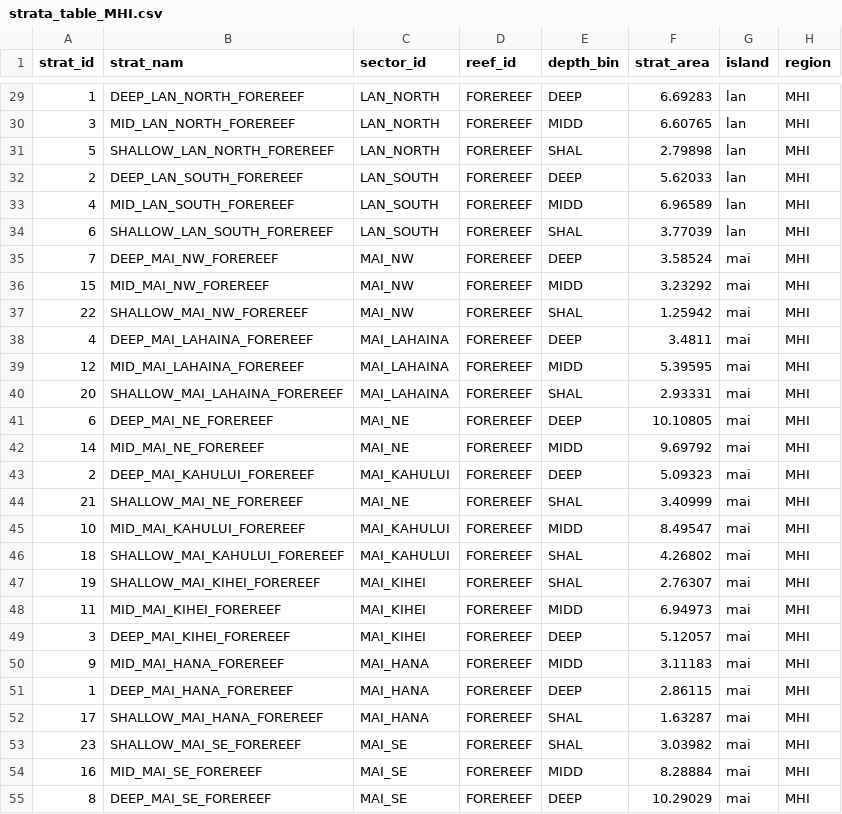
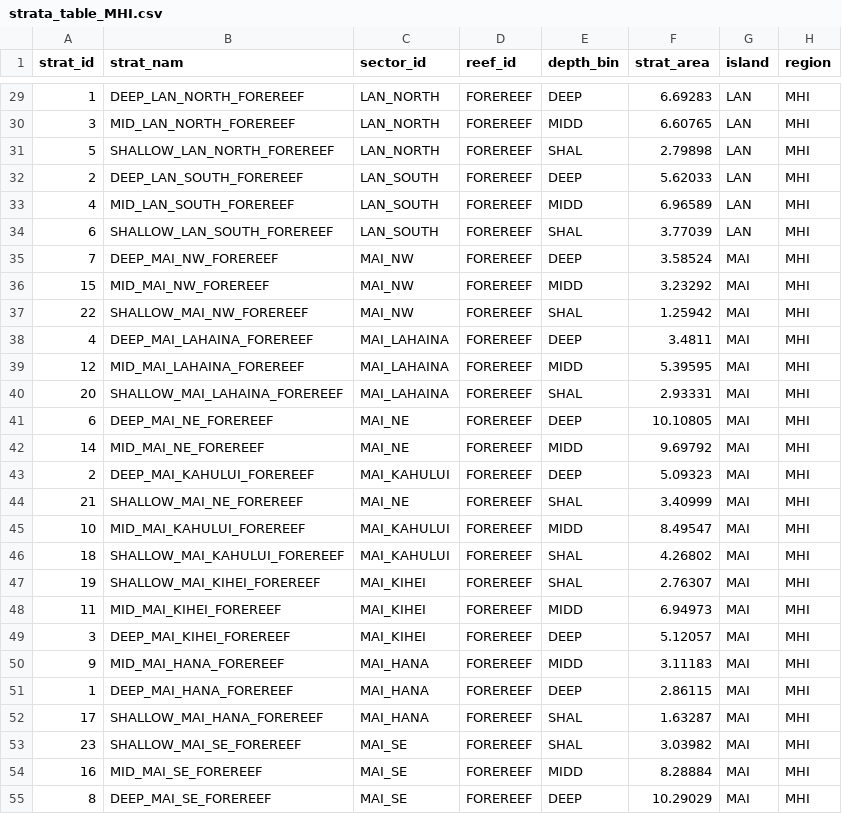
Before and after one commit to krtanaka/ncrmp_common_map, a CSV file: outputs/tables/strata_table_MHI.csv, drawn as a sheet; only a part is shown, gaps mark what is left out; the diff covers the shown part only.

```diff
--- a/outputs/tables/strata_table_MHI.csv
+++ b/outputs/tables/strata_table_MHI.csv
@@ -29,27 +29,27 @@ strat_id,strat_nam,sector_id,reef_id,depth_bin,strat_area,island,region
-1,DEEP_LAN_NORTH_FOREREEF,LAN_NORTH,FOREREEF,DEEP,6.69283,lan,MHI
-3,MID_LAN_NORTH_FOREREEF,LAN_NORTH,FOREREEF,MIDD,6.60765,lan,MHI
-5,SHALLOW_LAN_NORTH_FOREREEF,LAN_NORTH,FOREREEF,SHAL,2.79898,lan,MHI
-2,DEEP_LAN_SOUTH_FOREREEF,LAN_SOUTH,FOREREEF,DEEP,5.62033,lan,MHI
-4,MID_LAN_SOUTH_FOREREEF,LAN_SOUTH,FOREREEF,MIDD,6.96589,lan,MHI
-6,SHALLOW_LAN_SOUTH_FOREREEF,LAN_SOUTH,FOREREEF,SHAL,3.77039,lan,MHI
-7,DEEP_MAI_NW_FOREREEF,MAI_NW,FOREREEF,DEEP,3.58524,mai,MHI
-15,MID_MAI_NW_FOREREEF,MAI_NW,FOREREEF,MIDD,3.23292,mai,MHI
-22,SHALLOW_MAI_NW_FOREREEF,MAI_NW,FOREREEF,SHAL,1.25942,mai,MHI
-4,DEEP_MAI_LAHAINA_FOREREEF,MAI_LAHAINA,FOREREEF,DEEP,3.4811,mai,MHI
-12,MID_MAI_LAHAINA_FOREREEF,MAI_LAHAINA,FOREREEF,MIDD,5.39595,mai,MHI
-20,SHALLOW_MAI_LAHAINA_FOREREEF,MAI_LAHAINA,FOREREEF,SHAL,2.93331,mai,MHI
-6,DEEP_MAI_NE_FOREREEF,MAI_NE,FOREREEF,DEEP,10.10805,mai,MHI
-14,MID_MAI_NE_FOREREEF,MAI_NE,FOREREEF,MIDD,9.69792,mai,MHI
-2,DEEP_MAI_KAHULUI_FOREREEF,MAI_KAHULUI,FOREREEF,DEEP,5.09323,mai,MHI
-21,SHALLOW_MAI_NE_FOREREEF,MAI_NE,FOREREEF,SHAL,3.40999,mai,MHI
-10,MID_MAI_KAHULUI_FOREREEF,MAI_KAHULUI,FOREREEF,MIDD,8.49547,mai,MHI
-18,SHALLOW_MAI_KAHULUI_FOREREEF,MAI_KAHULUI,FOREREEF,SHAL,4.26802,mai,MHI
-19,SHALLOW_MAI_KIHEI_FOREREEF,MAI_KIHEI,FOREREEF,SHAL,2.76307,mai,MHI
-11,MID_MAI_KIHEI_FOREREEF,MAI_KIHEI,FOREREEF,MIDD,6.94973,mai,MHI
-3,DEEP_MAI_KIHEI_FOREREEF,MAI_KIHEI,FOREREEF,DEEP,5.12057,mai,MHI
-9,MID_MAI_HANA_FOREREEF,MAI_HANA,FOREREEF,MIDD,3.11183,mai,MHI
-1,DEEP_MAI_HANA_FOREREEF,MAI_HANA,FOREREEF,DEEP,2.86115,mai,MHI
-17,SHALLOW_MAI_HANA_FOREREEF,MAI_HANA,FOREREEF,SHAL,1.63287,mai,MHI
-23,SHALLOW_MAI_SE_FOREREEF,MAI_SE,FOREREEF,SHAL,3.03982,mai,MHI
-16,MID_MAI_SE_FOREREEF,MAI_SE,FOREREEF,MIDD,8.28884,mai,MHI
-8,DEEP_MAI_SE_FOREREEF,MAI_SE,FOREREEF,DEEP,10.29029,mai,MHI
+1,DEEP_LAN_NORTH_FOREREEF,LAN_NORTH,FOREREEF,DEEP,6.69283,LAN,MHI
+3,MID_LAN_NORTH_FOREREEF,LAN_NORTH,FOREREEF,MIDD,6.60765,LAN,MHI
+5,SHALLOW_LAN_NORTH_FOREREEF,LAN_NORTH,FOREREEF,SHAL,2.79898,LAN,MHI
+2,DEEP_LAN_SOUTH_FOREREEF,LAN_SOUTH,FOREREEF,DEEP,5.62033,LAN,MHI
+4,MID_LAN_SOUTH_FOREREEF,LAN_SOUTH,FOREREEF,MIDD,6.96589,LAN,MHI
+6,SHALLOW_LAN_SOUTH_FOREREEF,LAN_SOUTH,FOREREEF,SHAL,3.77039,LAN,MHI
+7,DEEP_MAI_NW_FOREREEF,MAI_NW,FOREREEF,DEEP,3.58524,MAI,MHI
+15,MID_MAI_NW_FOREREEF,MAI_NW,FOREREEF,MIDD,3.23292,MAI,MHI
+22,SHALLOW_MAI_NW_FOREREEF,MAI_NW,FOREREEF,SHAL,1.25942,MAI,MHI
+4,DEEP_MAI_LAHAINA_FOREREEF,MAI_LAHAINA,FOREREEF,DEEP,3.4811,MAI,MHI
+12,MID_MAI_LAHAINA_FOREREEF,MAI_LAHAINA,FOREREEF,MIDD,5.39595,MAI,MHI
+20,SHALLOW_MAI_LAHAINA_FOREREEF,MAI_LAHAINA,FOREREEF,SHAL,2.93331,MAI,MHI
+6,DEEP_MAI_NE_FOREREEF,MAI_NE,FOREREEF,DEEP,10.10805,MAI,MHI
+14,MID_MAI_NE_FOREREEF,MAI_NE,FOREREEF,MIDD,9.69792,MAI,MHI
+2,DEEP_MAI_KAHULUI_FOREREEF,MAI_KAHULUI,FOREREEF,DEEP,5.09323,MAI,MHI
+21,SHALLOW_MAI_NE_FOREREEF,MAI_NE,FOREREEF,SHAL,3.40999,MAI,MHI
+10,MID_MAI_KAHULUI_FOREREEF,MAI_KAHULUI,FOREREEF,MIDD,8.49547,MAI,MHI
+18,SHALLOW_MAI_KAHULUI_FOREREEF,MAI_KAHULUI,FOREREEF,SHAL,4.26802,MAI,MHI
+19,SHALLOW_MAI_KIHEI_FOREREEF,MAI_KIHEI,FOREREEF,SHAL,2.76307,MAI,MHI
+11,MID_MAI_KIHEI_FOREREEF,MAI_KIHEI,FOREREEF,MIDD,6.94973,MAI,MHI
+3,DEEP_MAI_KIHEI_FOREREEF,MAI_KIHEI,FOREREEF,DEEP,5.12057,MAI,MHI
+9,MID_MAI_HANA_FOREREEF,MAI_HANA,FOREREEF,MIDD,3.11183,MAI,MHI
+1,DEEP_MAI_HANA_FOREREEF,MAI_HANA,FOREREEF,DEEP,2.86115,MAI,MHI
+17,SHALLOW_MAI_HANA_FOREREEF,MAI_HANA,FOREREEF,SHAL,1.63287,MAI,MHI
+23,SHALLOW_MAI_SE_FOREREEF,MAI_SE,FOREREEF,SHAL,3.03982,MAI,MHI
+16,MID_MAI_SE_FOREREEF,MAI_SE,FOREREEF,MIDD,8.28884,MAI,MHI
+8,DEEP_MAI_SE_FOREREEF,MAI_SE,FOREREEF,DEEP,10.29029,MAI,MHI
```
Also changed, not shown: 104 edited cells elsewhere in this file, 1 other file.
